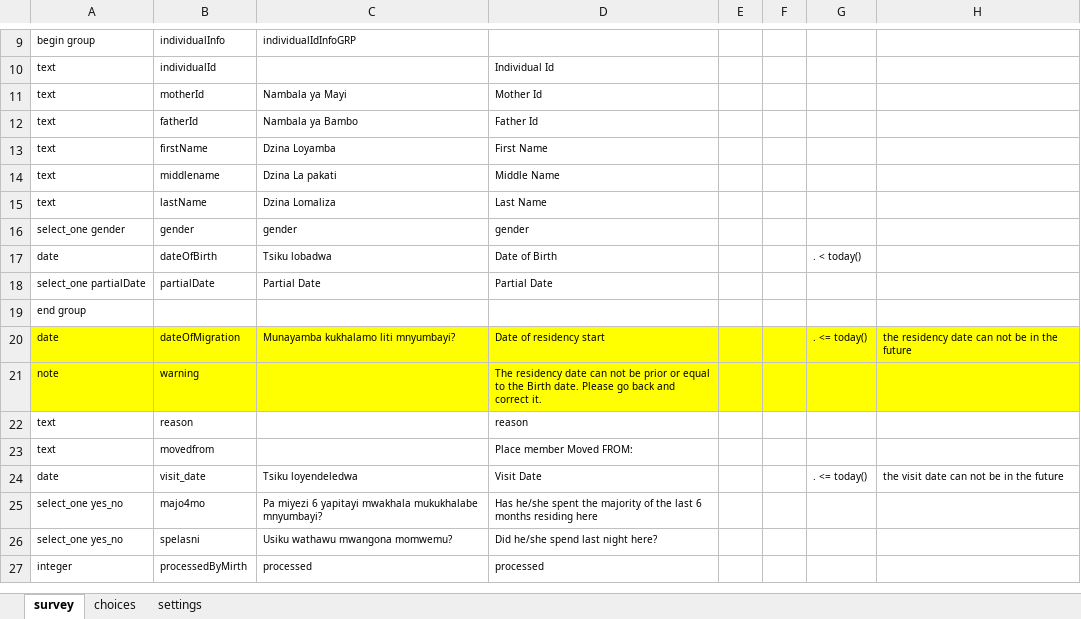
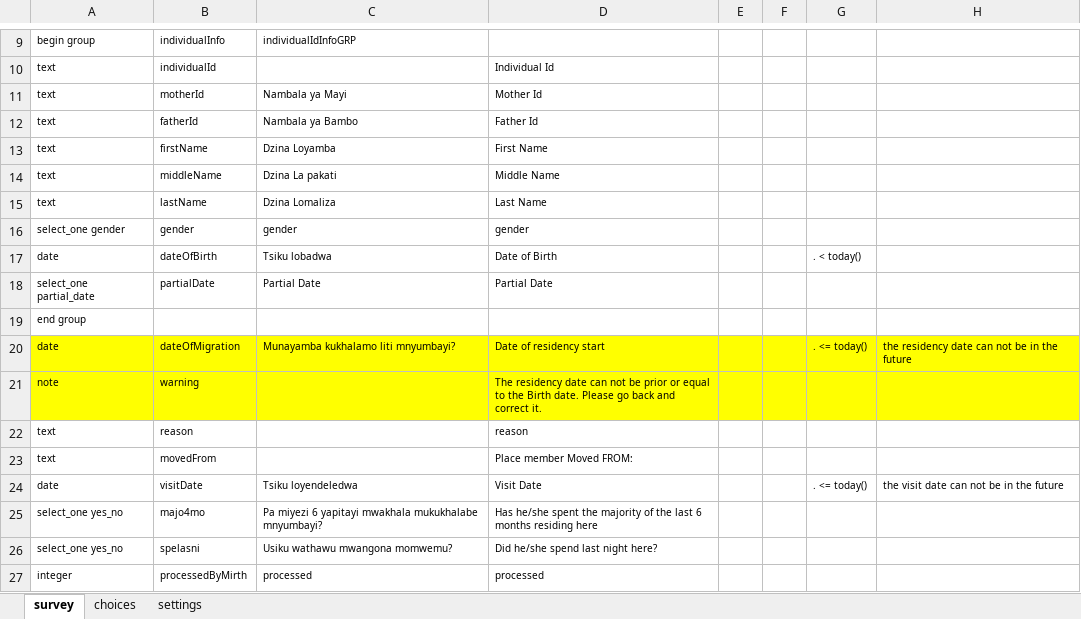
Before and after one commit to OpenHDS/openhds-tablet, an Excel workbook: xforms/xlsforms/baseline.xlsx, sheet survey, drawn as a sheet; only a part is shown, gaps mark what is left out; values as stored, in another font and other column widths than the file's, no borders; the diff names each change by its address in the sheet, - before the commit and + after, or states it on an @@ line.

Commit message:
Naming conventions in baseline form

```diff
--- a/xforms/xlsforms/baseline.xlsx (sheet survey)
+++ b/xforms/xlsforms/baseline.xlsx (sheet survey)
-B14: middlename
+B14: middleName
-A18: select_one partialDate
+A18: select_one partial_date
-B23: movedfrom
+B23: movedFrom
-B24: visit_date
+B24: visitDate
```
Also changed, not shown: sheet choices, 1 other file.
